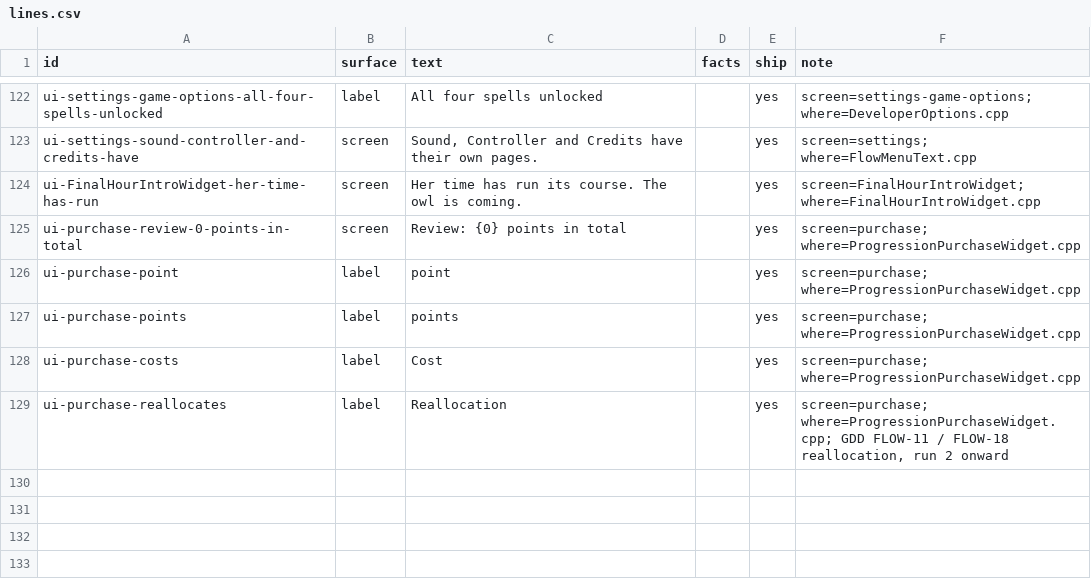
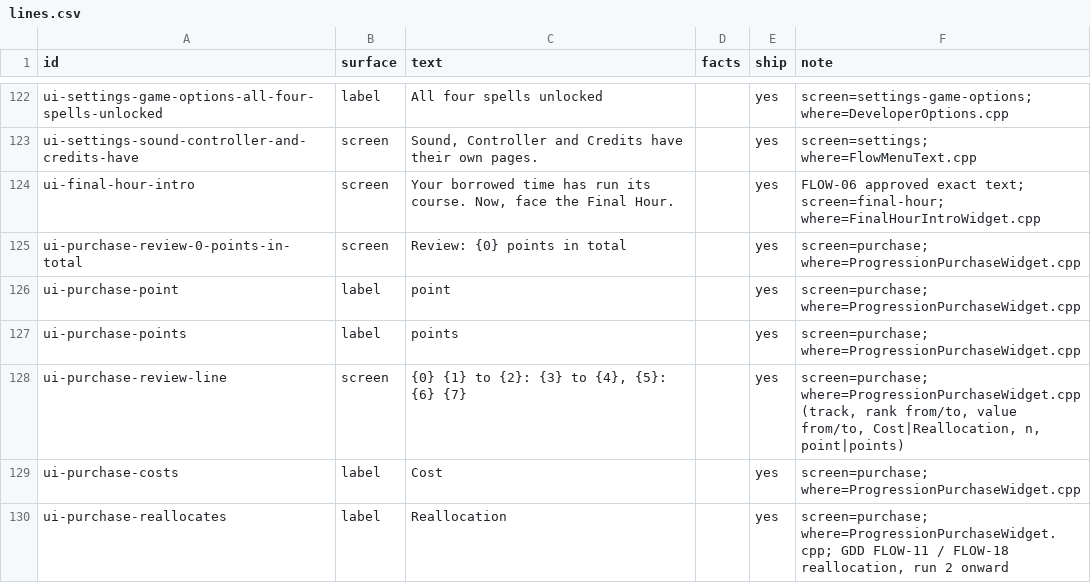
Before and after one commit to joshdrochon/UmbrellaElla, a CSV file: pipeline/story/lines.csv, drawn as a sheet; only a part is shown, gaps mark what is left out.

```diff
--- a/pipeline/story/lines.csv
+++ b/pipeline/story/lines.csv
@@ -124,3 +124,3 @@ ui-settings-game-options-all-four-spells-unlocked,label,All four spells unlocked
 ui-settings-sound-controller-and-credits-have,screen,"Sound, Controller and Credits have their own pages.",,yes,screen=settings; where=FlowMenuText.cpp
-ui-FinalHourIntroWidget-her-time-has-run,screen,"Her time has run its course. The owl is coming.",,yes,screen=FinalHourIntroWidget; where=FinalHourIntroWidget.cpp
+ui-final-hour-intro,screen,"Your borrowed time has run its course. Now, face the Final Hour.",,yes,FLOW-06 approved exact text; screen=final-hour; where=FinalHourIntroWidget.cpp
 ui-purchase-review-0-points-in-total,screen,Review: {0} points in total,,yes,screen=purchase; where=ProgressionPurchaseWidget.cpp
@@ -128,2 +128,3 @@ ui-purchase-point,label,point,,yes,screen=purchase; where=ProgressionPurchaseWid
 ui-purchase-points,label,points,,yes,screen=purchase; where=ProgressionPurchaseWidget.cpp
+ui-purchase-review-line,screen,"{0} {1} to {2}: {3} to {4}, {5}: {6} {7}",,yes,"screen=purchase; where=ProgressionPurchaseWidget.cpp (track, rank from/to, value from/to, Cost|Reallocation, n, point|points)"
 ui-purchase-costs,label,Cost,,yes,screen=purchase; where=ProgressionPurchaseWidget.cpp
```
Also changed, not shown: 20 other files.
